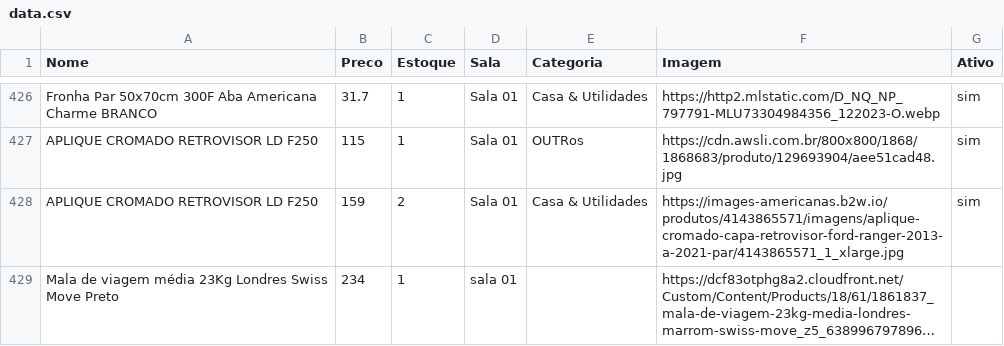
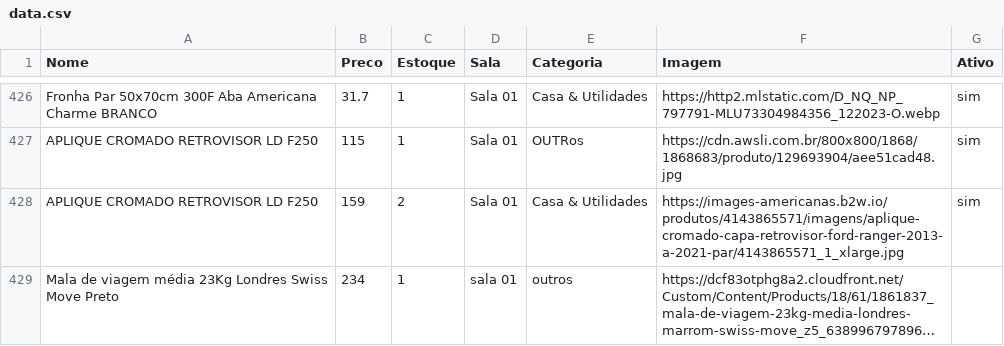
Before and after one commit to lojinhadd/loja, a CSV file: data.csv, drawn as a sheet; only a part is shown, gaps mark what is left out; long unchanged cells end in …; the diff names each change by its address in the sheet, - before the commit and + after, or states it on an @@ line.

Commit message:
Auto-sync: planilha atualizada

```diff
--- a/data.csv
+++ b/data.csv
-E429 (Categoria): (empty)
+E429 (Categoria): outros
```
